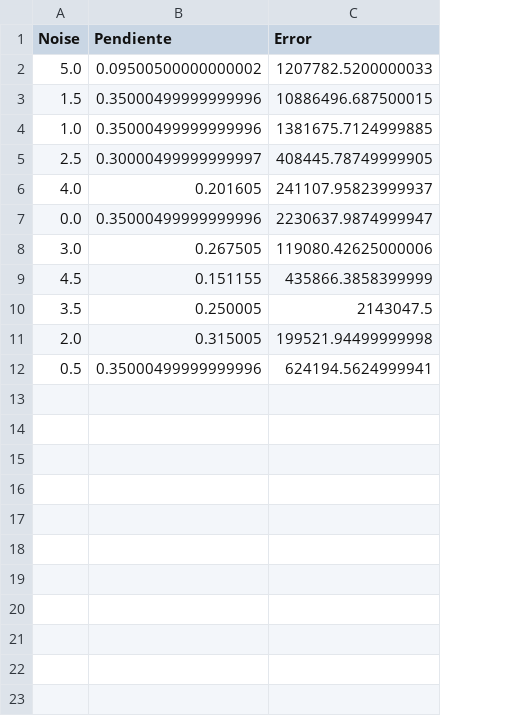
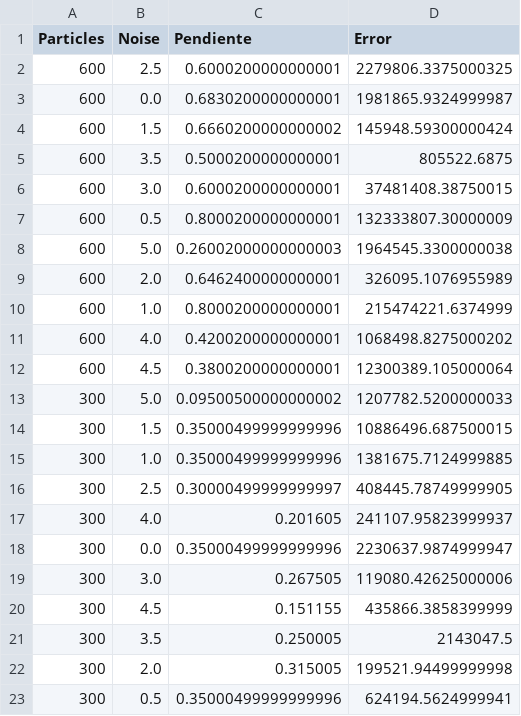
Before and after one commit to francoisgaston/Automatas_celulares, a CSV file: Visualization/output/Guardar/Circles_OBC.csv, drawn as a sheet; the diff names each change by its address in the sheet, - before the commit and + after, or states it on an @@ line.

Commit message:
change plots and errors

```diff
--- a/Visualization/output/Guardar/Circles_OBC.csv
+++ b/Visualization/output/Guardar/Circles_OBC.csv
+column A (Particles), rows 13-23: all 300
+row 2: 600 | 2.5 | 0.6000200000000001 | 2279806.3375000325
+row 3: 600 | 0.0 | 0.6830200000000001 | 1981865.9324999987
+row 4: 600 | 1.5 | 0.6660200000000002 | 145948.59300000424
+row 5: 600 | 3.5 | 0.5000200000000001 | 805522.6875
+row 6: 600 | 3.0 | 0.6000200000000001 | 37481408.38750015
+row 7: 600 | 0.5 | 0.8000200000000001 | 132333807.30000009
+row 8: 600 | 5.0 | 0.26002000000000003 | 1964545.3300000038
+row 9: 600 | 2.0 | 0.6462400000000001 | 326095.1076955989
+row 10: 600 | 1.0 | 0.8000200000000001 | 215474221.6374999
+row 11: 600 | 4.0 | 0.4200200000000001 | 1068498.8275000202
+row 12: 600 | 4.5 | 0.3800200000000001 | 12300389.105000064
```
Also changed, not shown: Visualization/output/Guardar/Circles_PBC_75.csv, 13 other files.
